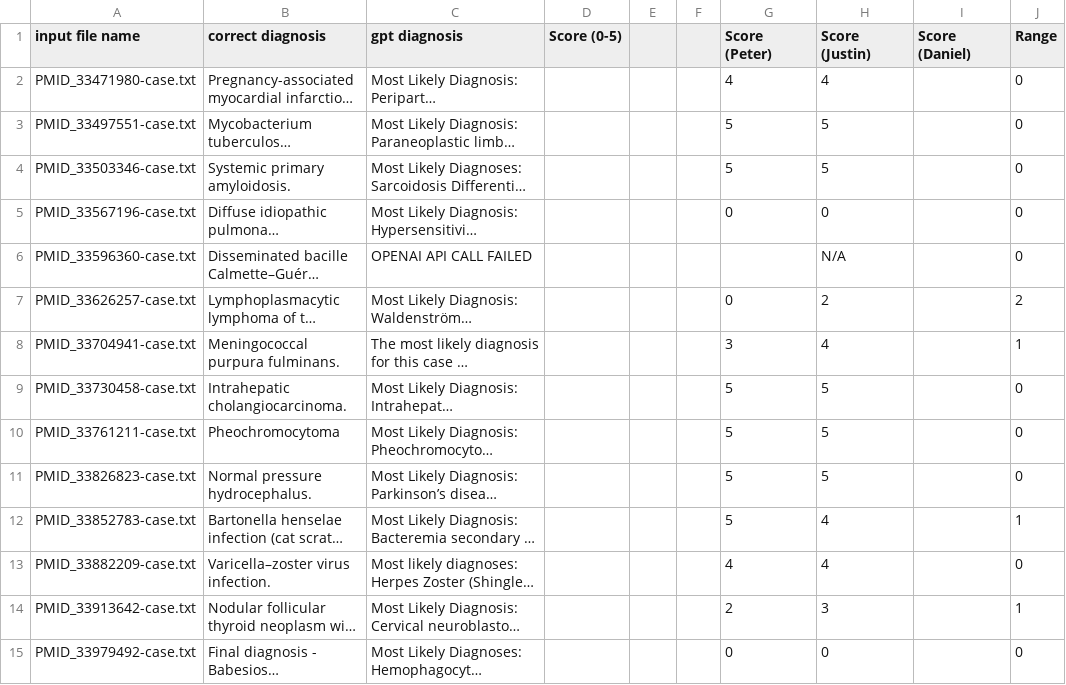
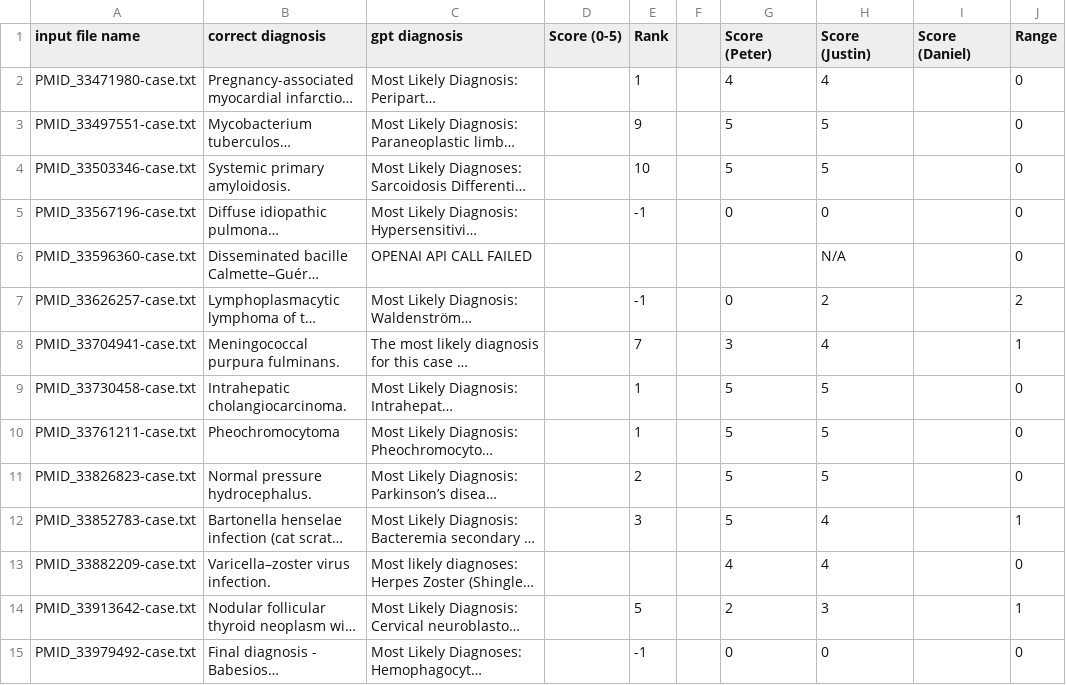
Before and after one commit to justaddcoffee/plot_phenogpt_plots, a TSV file: data/Table 1. ChatGPT4 Diagnosis - text without discussion - txt_cases_results.tsv, drawn as a sheet; only a part is shown; long unchanged cells end in …; the diff covers the shown part only; the diff names each change by its address in the sheet, - before the commit and + after, or states it on an @@ line.

```diff
--- a/data/Table 1. ChatGPT4 Diagnosis - text without discussion - txt_cases_results.tsv
+++ b/data/Table 1. ChatGPT4 Diagnosis - text without discussion - txt_cases_results.tsv
-E1: (empty)
+E1: Rank
-E2 (Rank): (empty)
+E2 (Rank): 1
-E3 (Rank): (empty)
+E3 (Rank): 9
-E4 (Rank): (empty)
+E4 (Rank): 10
-E5 (Rank): (empty)
+E5 (Rank): -1
-E7 (Rank): (empty)
+E7 (Rank): -1
-E8 (Rank): (empty)
+E8 (Rank): 7
-E9:E10 (Rank): (empty)
+E9:E10 (Rank): 1
-E11 (Rank): (empty)
+E11 (Rank): 2
-E12 (Rank): (empty)
+E12 (Rank): 3
-E14 (Rank): (empty)
+E14 (Rank): 5
-E15 (Rank): (empty)
+E15 (Rank): -1
```
Also changed, not shown: 65 edited cells elsewhere in this file, data/Table 2. ChatGPT4 Diagnosis - only age_sex_signs_symptoms - phenopacket_based_queries_results.tsv, 2 other files.
